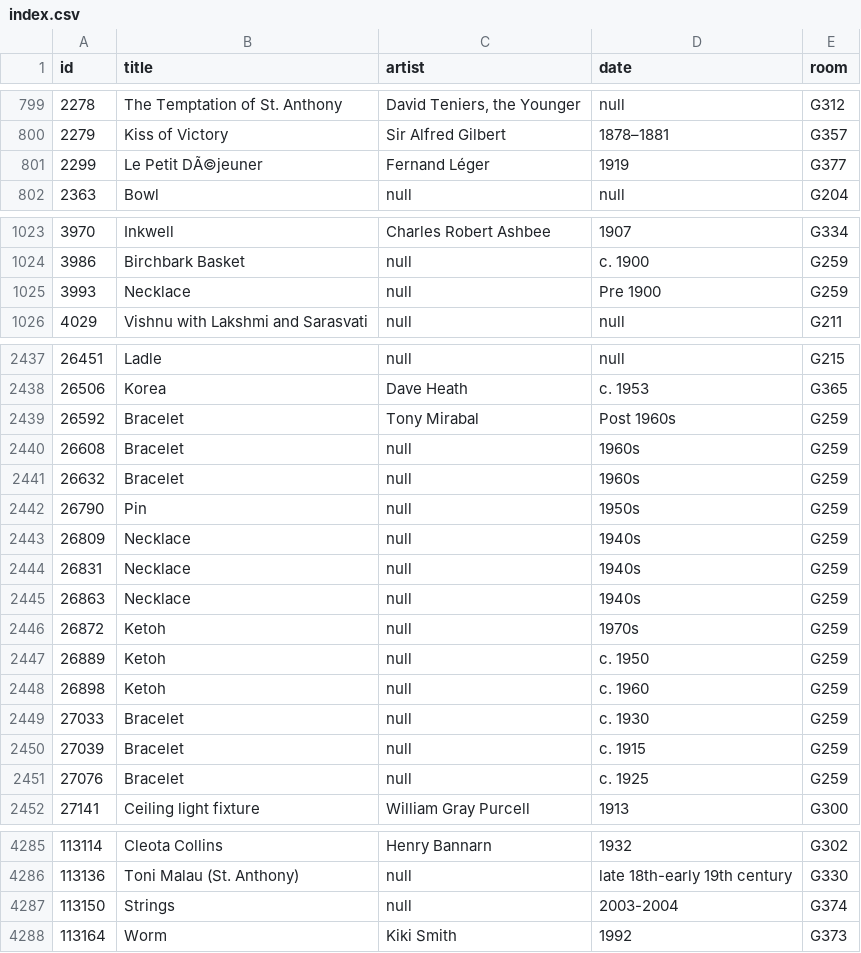
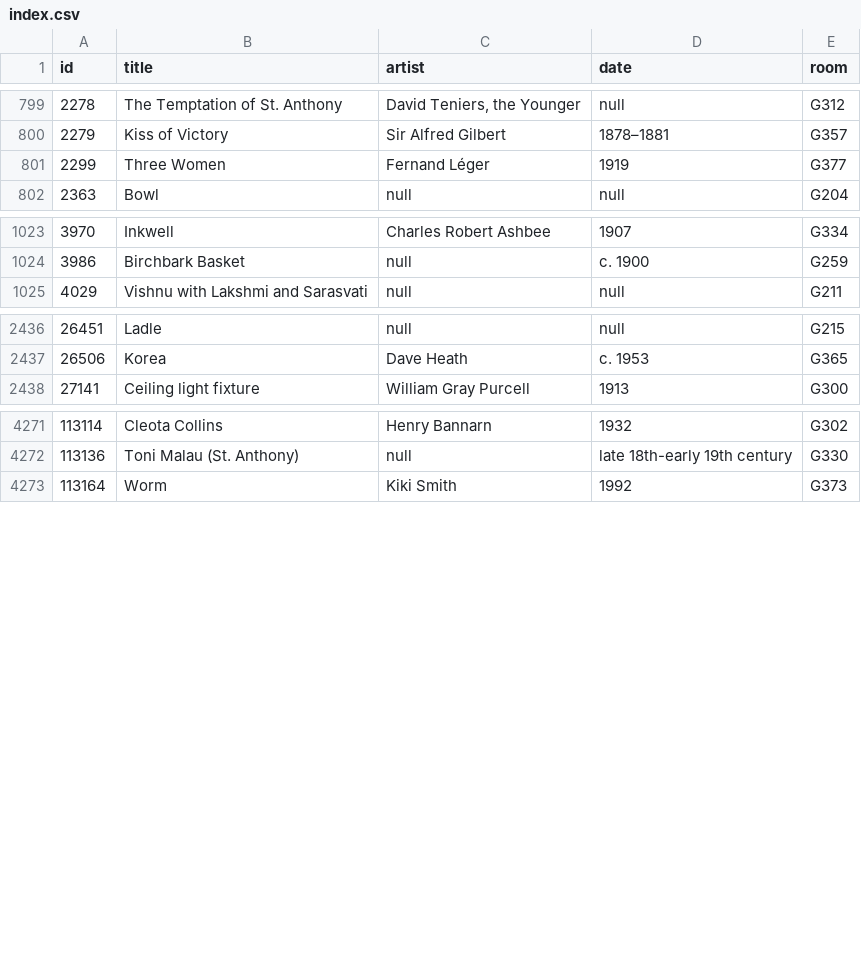
Before and after one commit to miabot/galleries.csv, a CSV file: index.csv, drawn as a sheet; only a part is shown, gaps mark what is left out.

```diff
--- a/index.csv
+++ b/index.csv
@@ -800,3 +800,3 @@
 2279,"Kiss of Victory","Sir Alfred Gilbert","1878–1881","G357"
-2299,"Le Petit DÃ©jeuner","Fernand Léger","1919","G377"
+2299,"Three Women","Fernand Léger","1919","G377"
 2363,"Bowl",null,null,"G204"
@@ -1024,3 +1024,2 @@
 3986,"Birchbark Basket",null,"c. 1900","G259"
-3993,"Necklace",null,"Pre 1900","G259"
 4029,"Vishnu with Lakshmi and Sarasvati",null,null,"G211"
@@ -2438,15 +2437,2 @@
 26506,"Korea","Dave Heath","c. 1953","G365"
-26592,"Bracelet","Tony Mirabal","Post 1960s","G259"
-26608,"Bracelet",null,"1960s","G259"
-26632,"Bracelet",null,"1960s","G259"
-26790,"Pin",null,"1950s","G259"
-26809,"Necklace",null,"1940s","G259"
-26831,"Necklace",null,"1940s","G259"
-26863,"Necklace",null,"1940s","G259"
-26872,"Ketoh",null,"1970s","G259"
-26889,"Ketoh",null,"c. 1950","G259"
-26898,"Ketoh",null,"c. 1960","G259"
-27033,"Bracelet",null,"c. 1930","G259"
-27039,"Bracelet",null,"c. 1915","G259"
-27076,"Bracelet",null,"c. 1925","G259"
 27141,"Ceiling light fixture","William Gray Purcell","1913","G300"
@@ -4286,3 +4272,2 @@
 113136,"Toni Malau (St. Anthony)",null,"late 18th-early 19th century","G330"
-113150,"Strings",null,"2003-2004","G374"
 113164,"Worm","Kiki Smith","1992","G373"
```
Also changed, not shown: galleries/259.csv, galleries/374.csv, 1 other file.
